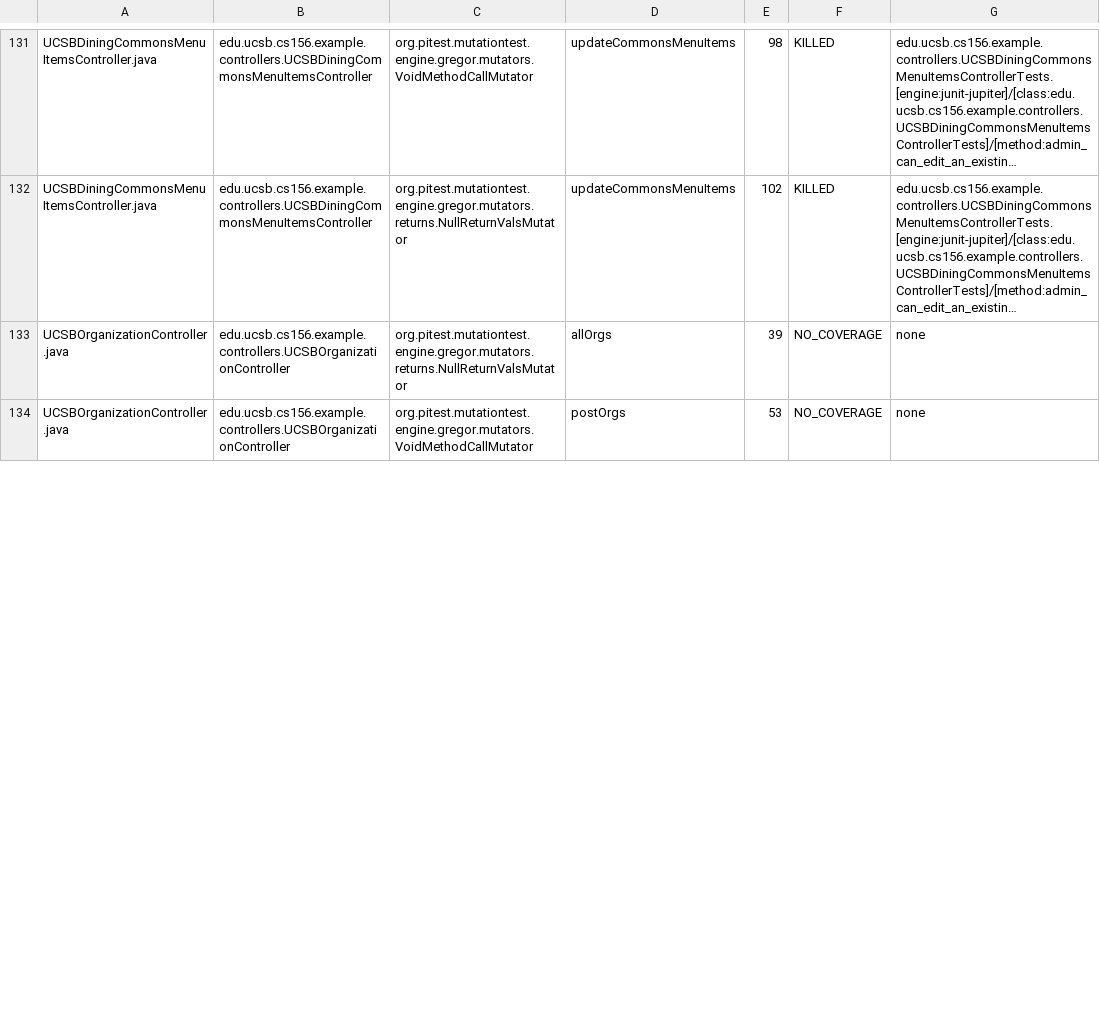
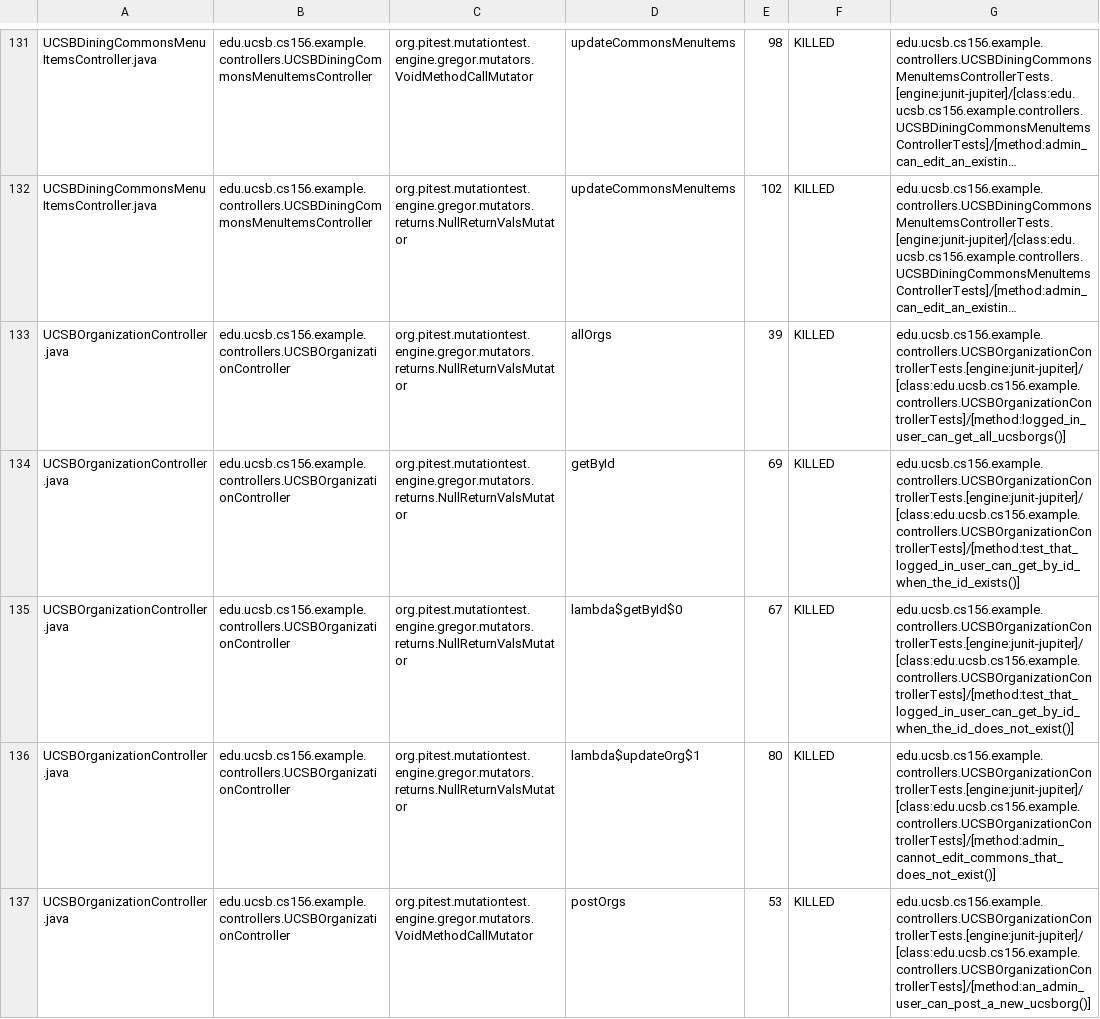
Before and after one commit to ucsb-cs156-w24/team02-w24-4pm-1, a CSV file: pitest/mutations.csv, drawn as a sheet; only a part is shown, gaps mark what is left out; long unchanged cells end in …; addresses are those after the commit; the diff covers the shown part only; the diff names each change by its address in the sheet, - before the commit and + after, or states it on an @@ line.

Commit message:
Deploying to gh-pages from @ ucsb-cs156-w24/team02-w24-4pm-1@1fe59df12a3b6d6063d0502e7d989f4e4de66467 🚀

```diff
--- a/pitest/mutations.csv
+++ b/pitest/mutations.csv
-F133: NO_COVERAGE
+F133: KILLED
-G133: none
+G133: edu.ucsb.cs156.example.controllers.UCSBOrganizationControllerTests.[engine:junit-jupiter]/[class:edu.ucsb.cs156.example.controllers.UCSBOrganizationControllerTests]/[method:logged_in_user_can_get_all_ucsborgs()]
+row 134: UCSBOrganizationController.java | edu.ucsb.cs156.example.controllers.UCSBOrganizationController | org.pitest.mutationtest.engine.gregor.mutators.returns.NullReturnValsMutator | getById | 69 | KILLED | edu.ucsb.cs156.example.controllers.UCSBOrganizationControllerTests.[engine:junit-jupiter]/[class:edu.ucsb.cs156.example.controllers.UCSBOrganizationControllerTests]/[method:test_that_logged_in_user_can_get_by_id_when_the_id_exists()]
+row 135: UCSBOrganizationController.java | edu.ucsb.cs156.example.controllers.UCSBOrganizationController | org.pitest.mutationtest.engine.gregor.mutators.returns.NullReturnValsMutator | lambda$getById$0 | 67 | KILLED | edu.ucsb.cs156.example.controllers.UCSBOrganizationControllerTests.[engine:junit-jupiter]/[class:edu.ucsb.cs156.example.controllers.UCSBOrganizationControllerTests]/[method:test_that_logged_in_user_can_get_by_id_when_the_id_does_not_exist()]
+row 136: UCSBOrganizationController.java | edu.ucsb.cs156.example.controllers.UCSBOrganizationController | org.pitest.mutationtest.engine.gregor.mutators.returns.NullReturnValsMutator | lambda$updateOrg$1 | 80 | KILLED | edu.ucsb.cs156.example.controllers.UCSBOrganizationControllerTests.[engine:junit-jupiter]/[class:edu.ucsb.cs156.example.controllers.UCSBOrganizationControllerTests]/[method:admin_cannot_edit_commons_that_does_not_exist()]
-F137: NO_COVERAGE
+F137: KILLED
-G137: none
+G137: edu.ucsb.cs156.example.controllers.UCSBOrganizationControllerTests.[engine:junit-jupiter]/[class:edu.ucsb.cs156.example.controllers.UCSBOrganizationControllerTests]/[method:an_admin_user_can_post_a_new_ucsborg()]
```
Also changed, not shown: 5 added rows and 10 edited cells elsewhere in this file, 19 other files.
